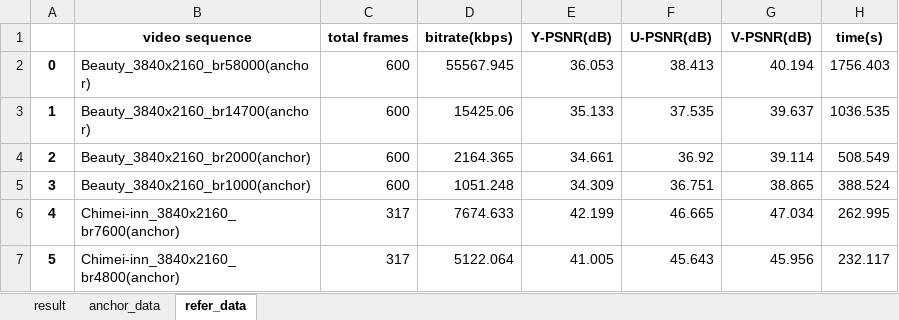
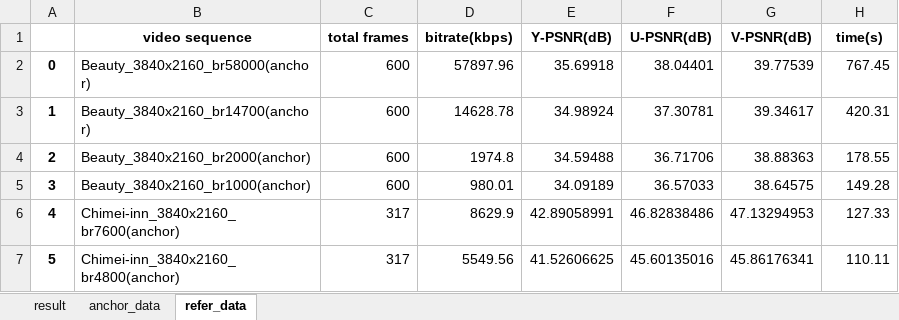
Before and after one commit to soaringleefighting/autoCodecTest, an Excel workbook: scripts/data_analysis/out/analysis_result.xlsx, sheet refer_data, drawn as a sheet; only a part is shown; values as stored, in another font and other column widths than the file's, no borders; the diff covers the shown part only; the diff names each change by its address in the sheet, - before the commit and + after, or states it on an @@ line.

```diff
--- a/scripts/data_analysis/out/analysis_result.xlsx (sheet refer_data)
+++ b/scripts/data_analysis/out/analysis_result.xlsx (sheet refer_data)
-D2 (bitrate(kbps)): 55567.945
+D2 (bitrate(kbps)): 57897.96
-E2 (Y-PSNR(dB)): 36.053
+E2 (Y-PSNR(dB)): 35.69918
-F2 (U-PSNR(dB)): 38.413
+F2 (U-PSNR(dB)): 38.04401
-G2 (V-PSNR(dB)): 40.194
+G2 (V-PSNR(dB)): 39.77539
-H2 (time(s)): 1756.403
+H2 (time(s)): 767.45
-D3 (bitrate(kbps)): 15425.06
+D3 (bitrate(kbps)): 14628.78
-E3 (Y-PSNR(dB)): 35.133
+E3 (Y-PSNR(dB)): 34.98924
-F3 (U-PSNR(dB)): 37.535
+F3 (U-PSNR(dB)): 37.30781
-G3 (V-PSNR(dB)): 39.637
+G3 (V-PSNR(dB)): 39.34617
-H3 (time(s)): 1036.535
+H3 (time(s)): 420.31
-D4 (bitrate(kbps)): 2164.365
+D4 (bitrate(kbps)): 1974.8
-E4 (Y-PSNR(dB)): 34.661
+E4 (Y-PSNR(dB)): 34.59488
-F4 (U-PSNR(dB)): 36.92
+F4 (U-PSNR(dB)): 36.71706
-G4 (V-PSNR(dB)): 39.114
+G4 (V-PSNR(dB)): 38.88363
-H4 (time(s)): 508.549
+H4 (time(s)): 178.55
-D5 (bitrate(kbps)): 1051.248
+D5 (bitrate(kbps)): 980.01
-E5 (Y-PSNR(dB)): 34.309
+E5 (Y-PSNR(dB)): 34.09189
-F5 (U-PSNR(dB)): 36.751
+F5 (U-PSNR(dB)): 36.57033
-G5 (V-PSNR(dB)): 38.865
+G5 (V-PSNR(dB)): 38.64575
-H5 (time(s)): 388.524
+H5 (time(s)): 149.28
-D6 (bitrate(kbps)): 7674.633
+D6 (bitrate(kbps)): 8629.9
-E6 (Y-PSNR(dB)): 42.199
+E6 (Y-PSNR(dB)): 42.89058991
-F6 (U-PSNR(dB)): 46.665
+F6 (U-PSNR(dB)): 46.82838486
-G6 (V-PSNR(dB)): 47.034
+G6 (V-PSNR(dB)): 47.13294953
-H6 (time(s)): 262.995
+H6 (time(s)): 127.33
-D7 (bitrate(kbps)): 5122.064
+D7 (bitrate(kbps)): 5549.56
-E7 (Y-PSNR(dB)): 41.005
+E7 (Y-PSNR(dB)): 41.52606625
-F7 (U-PSNR(dB)): 45.643
+F7 (U-PSNR(dB)): 45.60135016
-G7 (V-PSNR(dB)): 45.956
+G7 (V-PSNR(dB)): 45.86176341
-H7 (time(s)): 232.117
+H7 (time(s)): 110.11
```
Also changed, not shown: 491 edited cells elsewhere in this sheet, sheet anchor_data, sheet result, charts or pictures, 28 other files.
